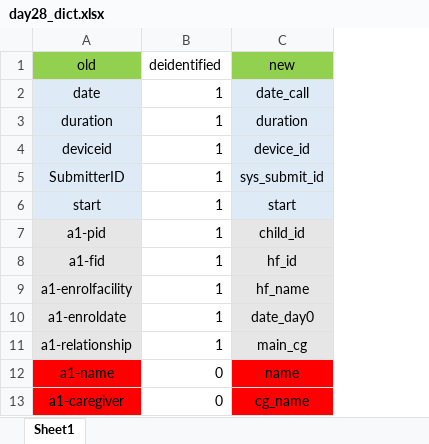
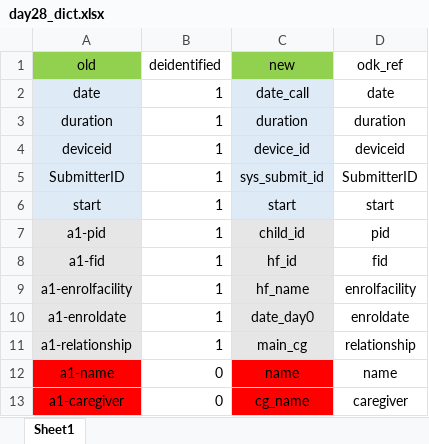
Before and after one commit to SwissTPH/timci, an Excel workbook: inst/extdata/day28_dict.xlsx, sheet Sheet1, drawn as a sheet; only a part is shown; values as stored, in another font and other column widths than the file's, no borders; the diff names each change by its address in the sheet, - before the commit and + after, or states it on an @@ line.

```diff
--- a/inst/extdata/day28_dict.xlsx (sheet Sheet1)
+++ b/inst/extdata/day28_dict.xlsx (sheet Sheet1)
+column D (odk_ref), rows 2-13: date | duration | deviceid | SubmitterID | start | pid | fid | enrolfacility | enroldate | relationship | name | caregiver
```
Also changed, not shown: inst/extdata/day7_dict.xlsx, inst/extdata/hospit_dict.xlsx, 5 other files.
